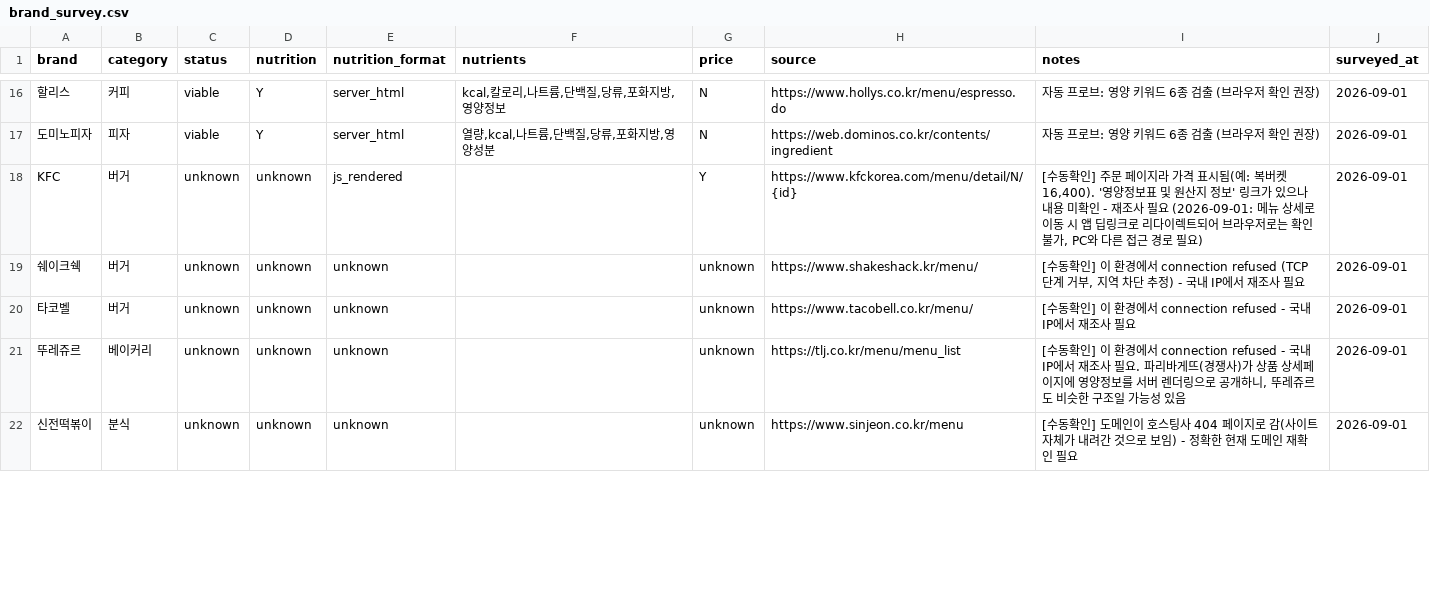
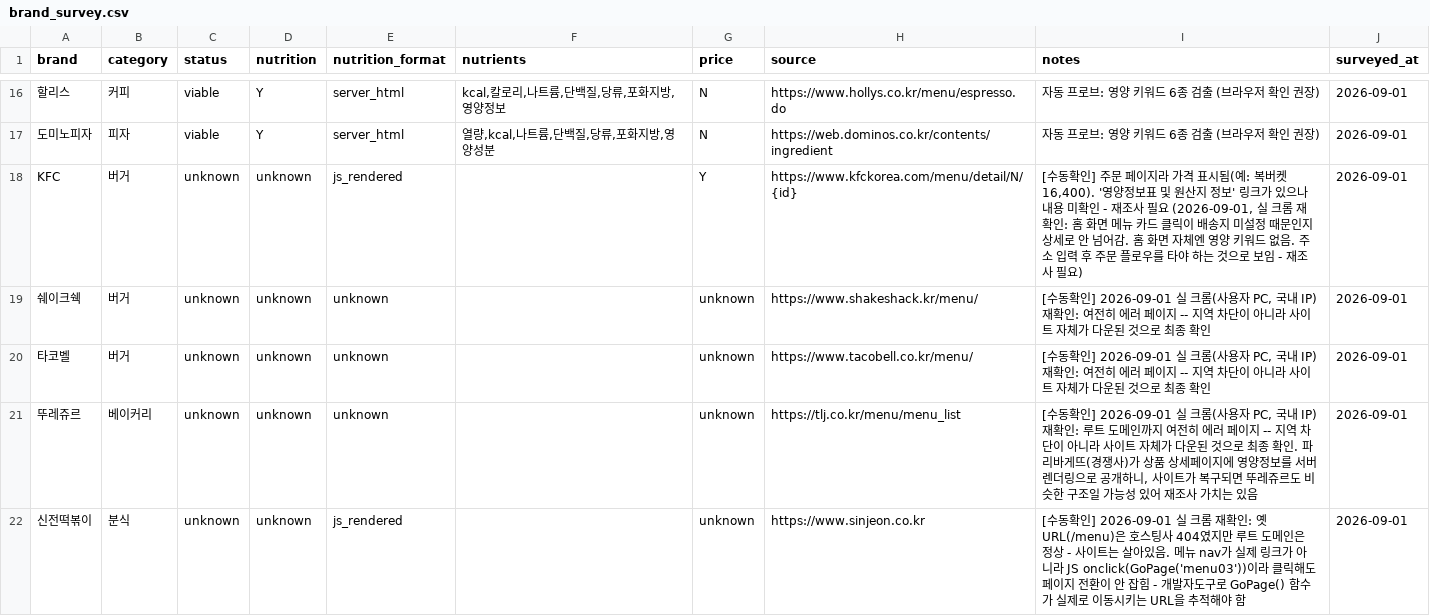
Before and after one commit to pbzz1/dining-maps, a CSV file: data/brand_survey.csv, drawn as a sheet; only a part is shown, gaps mark what is left out; the diff covers the shown part only; the diff names each change by its address in the sheet, - before the commit and + after, or states it on an @@ line.

```diff
--- a/data/brand_survey.csv
+++ b/data/brand_survey.csv
-I18 (notes): …필요 (2026-09-01: 메뉴 상세로 이동 시 앱 딥링크로 리다이렉트되어 브라우저로는 확인 불가, PC와 다른 접근 경로 필요)
+I18 (notes): …필요 (2026-09-01, 실 크롬 재확인: 홈 화면 메뉴 카드 클릭이 배송지 미설정 때문인지 상세로 안 넘어감. 홈 화면 자체엔 영양 키워드 없음. 주소 입력 후 주문 플로우를 타야 하는 것으로 보임 - 재조사 필요)
-I19 (notes): …동확인] 이 환경에서 connection refused (TCP 단계 거부, 지역 차단 추정) - 국내 IP에서 재조사 필요
+I19 (notes): …동확인] 2026-09-01 실 크롬(사용자 PC, 국내 IP) 재확인: 여전히 에러 페이지 -- 지역 차단이 아니라 사이트 자체가 다운된 것으로 최종 확인
-I20 (notes): …동확인] 이 환경에서 connection refused - 국내 IP에서 재조사 필요
+I20 (notes): …동확인] 2026-09-01 실 크롬(사용자 PC, 국내 IP) 재확인: 여전히 에러 페이지 -- 지역 차단이 아니라 사이트 자체가 다운된 것으로 최종 확인
-I21 (notes): …동확인] 이 환경에서 connection refused - 국내 IP에서 재조사 필요. 파리바게뜨(경쟁사)가 상품 상세페이지에 영양정보를 서버 렌더링으로 공개하니, 뚜레쥬르도 비슷한 구조일 가능성 있음
+I21 (notes): …동확인] 2026-09-01 실 크롬(사용자 PC, 국내 IP) 재확인: 루트 도메인까지 여전히 에러 페이지 -- 지역 차단이 아니라 사이트 자체가 다운된 것으로 최종 확인. 파리바게뜨(경쟁사)가 상품 상세페이지에 영양정보를 서버 렌더링으로 공개하니, 사이트가 복구되면 뚜레쥬르도 비슷한 구조일 가능성 있어 재조사 가치는 있음
-E22 (nutrition_format): unknown
+E22 (nutrition_format): js_rendered
-H22 (source): https://www.sinjeon.co.kr/menu
+H22 (source): https://www.sinjeon.co.kr
-I22 (notes): …동확인] 도메인이 호스팅사 404 페이지로 감(사이트 자체가 내려간 것으로 보임) - 정확한 현재 도메인 재확인 필요
+I22 (notes): …동확인] 2026-09-01 실 크롬 재확인: 옛 URL(/menu)은 호스팅사 404였지만 루트 도메인은 정상 - 사이트는 살아있음. 메뉴 nav가 실제 링크가 아니라 JS onclick(GoPage('menu03'))이라 클릭해도 페이지 전환이 안 잡힘 - 개발자도구로 GoPage() 함수가 실제로 이동시키는 URL을 추적해야 함
```
Also changed, not shown: 4 added rows, 4 removed rows and 12 edited cells elsewhere in this file, 1 other file.
